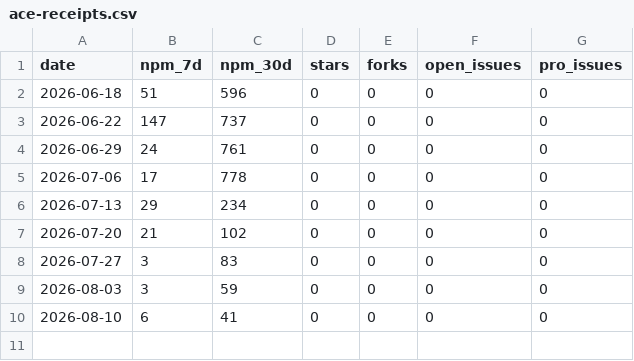
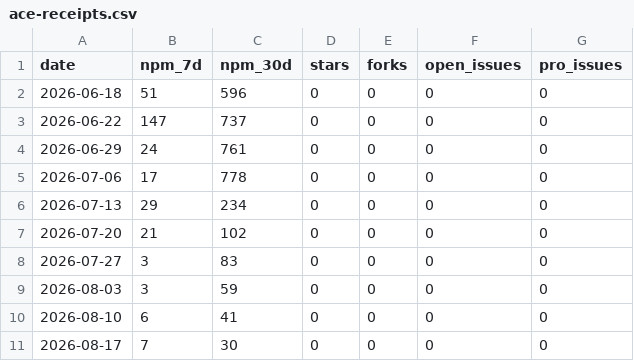
Before and after one commit to monkidy/ace-receipts, a CSV file: metrics/ace-receipts.csv, drawn as a sheet.

```diff
--- a/metrics/ace-receipts.csv
+++ b/metrics/ace-receipts.csv
@@ -10 +10,2 @@ date,npm_7d,npm_30d,stars,forks,open_issues,pro_issues
 2026-08-10,6,41,0,0,0,0
+2026-08-17,7,30,0,0,0,0
```
